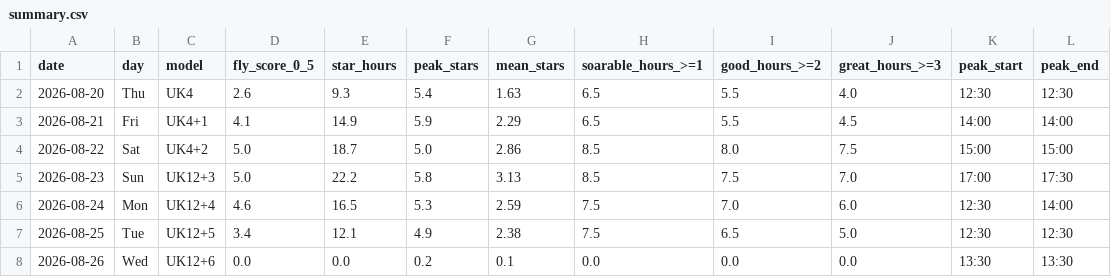
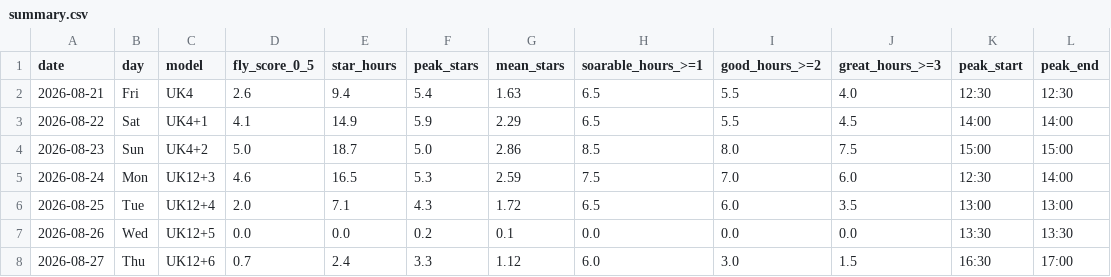
Before and after one commit to kitebuggy/rasp-cambridge, a CSV file: public/charts/summary.csv, drawn as a sheet.

```diff
--- a/public/charts/summary.csv
+++ b/public/charts/summary.csv
@@ -1,8 +1,8 @@
 date,day,model,fly_score_0_5,star_hours,peak_stars,mean_stars,soarable_hours_>=1,good_hours_>=2,great_hours_>=3,peak_start,peak_end
-2026-08-20,Thu,UK4,2.6,9.3,5.4,1.63,6.5,5.5,4.0,12:30,12:30
-2026-08-21,Fri,UK4+1,4.1,14.9,5.9,2.29,6.5,5.5,4.5,14:00,14:00
-2026-08-22,Sat,UK4+2,5.0,18.7,5.0,2.86,8.5,8.0,7.5,15:00,15:00
-2026-08-23,Sun,UK12+3,5.0,22.2,5.8,3.13,8.5,7.5,7.0,17:00,17:30
-2026-08-24,Mon,UK12+4,4.6,16.5,5.3,2.59,7.5,7.0,6.0,12:30,14:00
-2026-08-25,Tue,UK12+5,3.4,12.1,4.9,2.38,7.5,6.5,5.0,12:30,12:30
-2026-08-26,Wed,UK12+6,0.0,0.0,0.2,0.1,0.0,0.0,0.0,13:30,13:30
+2026-08-21,Fri,UK4,2.6,9.4,5.4,1.63,6.5,5.5,4.0,12:30,12:30
+2026-08-22,Sat,UK4+1,4.1,14.9,5.9,2.29,6.5,5.5,4.5,14:00,14:00
+2026-08-23,Sun,UK4+2,5.0,18.7,5.0,2.86,8.5,8.0,7.5,15:00,15:00
+2026-08-24,Mon,UK12+3,4.6,16.5,5.3,2.59,7.5,7.0,6.0,12:30,14:00
+2026-08-25,Tue,UK12+4,2.0,7.1,4.3,1.72,6.5,6.0,3.5,13:00,13:00
+2026-08-26,Wed,UK12+5,0.0,0.0,0.2,0.1,0.0,0.0,0.0,13:30,13:30
+2026-08-27,Thu,UK12+6,0.7,2.4,3.3,1.12,6.0,3.0,1.5,16:30,17:00
```
Also changed, not shown: public/charts/halfhour.csv, 1 other file.
